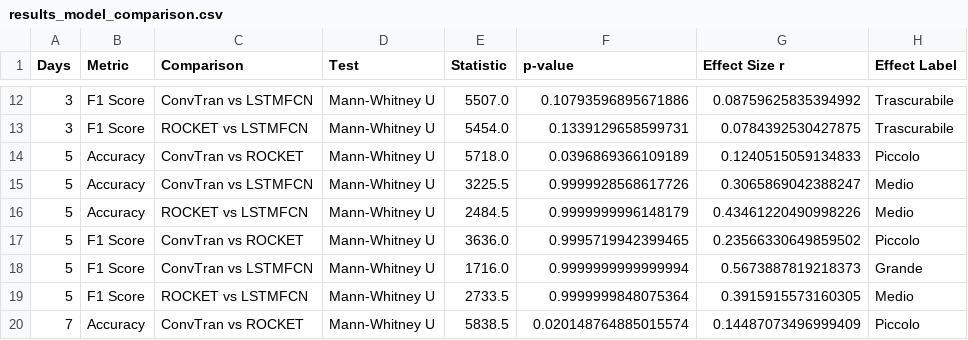
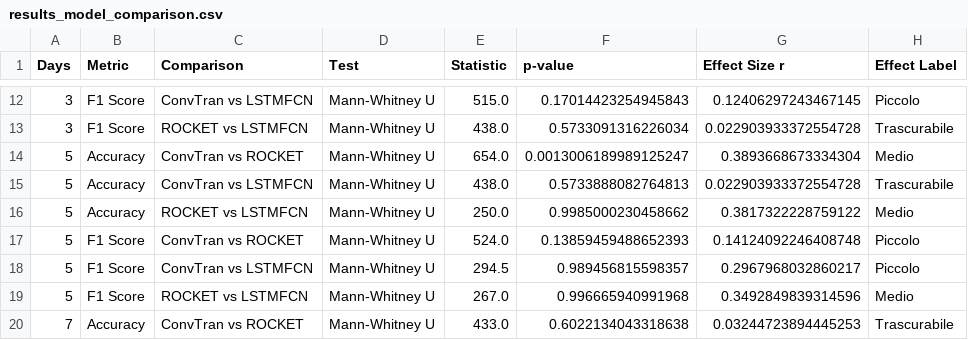
Before and after one commit to prontoSoCorso/cellPIV, a CSV file: _04_test/results_model_comparison.csv, drawn as a sheet; only a part is shown, gaps mark what is left out; the diff covers the shown part only.

```diff
--- a/_04_test/results_model_comparison.csv
+++ b/_04_test/results_model_comparison.csv
@@ -12,9 +12,9 @@ Days,Metric,Comparison,Test,Statistic,p-value,Effect Size r,Effect Label
-3,F1 Score,ConvTran vs LSTMFCN,Mann-Whitney U,5507.0,0.10793596895671886,0.08759625835394992,Trascurabile
-3,F1 Score,ROCKET vs LSTMFCN,Mann-Whitney U,5454.0,0.1339129658599731,0.0784392530427875,Trascurabile
-5,Accuracy,ConvTran vs ROCKET,Mann-Whitney U,5718.0,0.0396869366109189,0.1240515059134833,Piccolo
-5,Accuracy,ConvTran vs LSTMFCN,Mann-Whitney U,3225.5,0.9999928568617726,0.3065869042388247,Medio
-5,Accuracy,ROCKET vs LSTMFCN,Mann-Whitney U,2484.5,0.9999999996148179,0.43461220490998226,Medio
-5,F1 Score,ConvTran vs ROCKET,Mann-Whitney U,3636.0,0.9995719942399465,0.23566330649859502,Piccolo
-5,F1 Score,ConvTran vs LSTMFCN,Mann-Whitney U,1716.0,0.9999999999999994,0.5673887819218373,Grande
-5,F1 Score,ROCKET vs LSTMFCN,Mann-Whitney U,2733.5,0.9999999848075364,0.3915915573160305,Medio
-7,Accuracy,ConvTran vs ROCKET,Mann-Whitney U,5838.5,0.020148764885015574,0.14487073496999409,Piccolo
+3,F1 Score,ConvTran vs LSTMFCN,Mann-Whitney U,515.0,0.17014423254945843,0.12406297243467145,Piccolo
+3,F1 Score,ROCKET vs LSTMFCN,Mann-Whitney U,438.0,0.5733091316226034,0.022903933372554728,Trascurabile
+5,Accuracy,ConvTran vs ROCKET,Mann-Whitney U,654.0,0.0013006189989125247,0.3893668673334304,Medio
+5,Accuracy,ConvTran vs LSTMFCN,Mann-Whitney U,438.0,0.5733888082764813,0.022903933372554728,Trascurabile
+5,Accuracy,ROCKET vs LSTMFCN,Mann-Whitney U,250.0,0.9985000230458662,0.3817322228759122,Medio
+5,F1 Score,ConvTran vs ROCKET,Mann-Whitney U,524.0,0.13859459488652393,0.14124092246408748,Piccolo
+5,F1 Score,ConvTran vs LSTMFCN,Mann-Whitney U,294.5,0.989456815598357,0.2967968032860217,Piccolo
+5,F1 Score,ROCKET vs LSTMFCN,Mann-Whitney U,267.0,0.996665940991968,0.3492849839314596,Medio
+7,Accuracy,ConvTran vs ROCKET,Mann-Whitney U,433.0,0.6022134043318638,0.03244723894445253,Trascurabile
```
Also changed, not shown: 49 edited cells elsewhere in this file, _04_test/results_model_comparison_Day1vsDay3.csv, _04_test/results_summary_bootstrap_metrics_ConvTran.csv, 44 other files.
